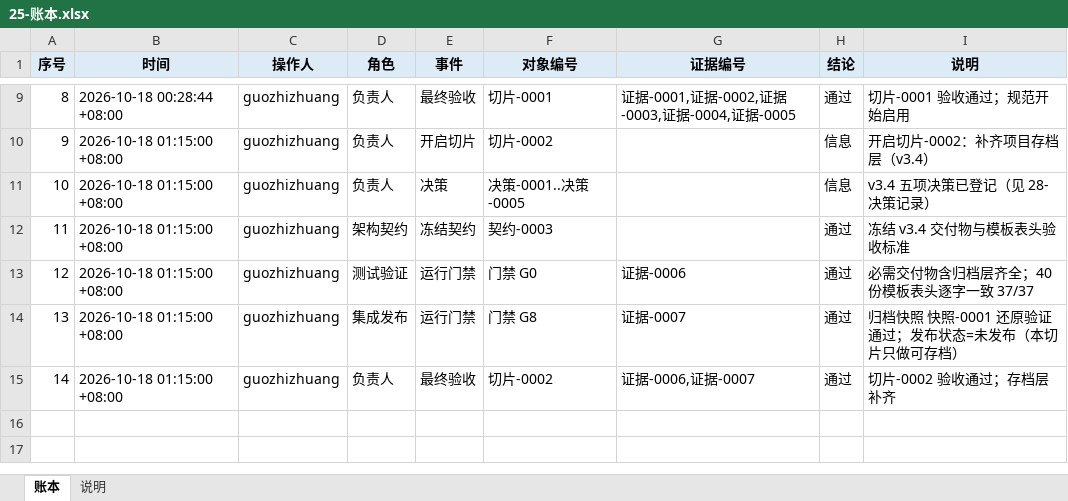
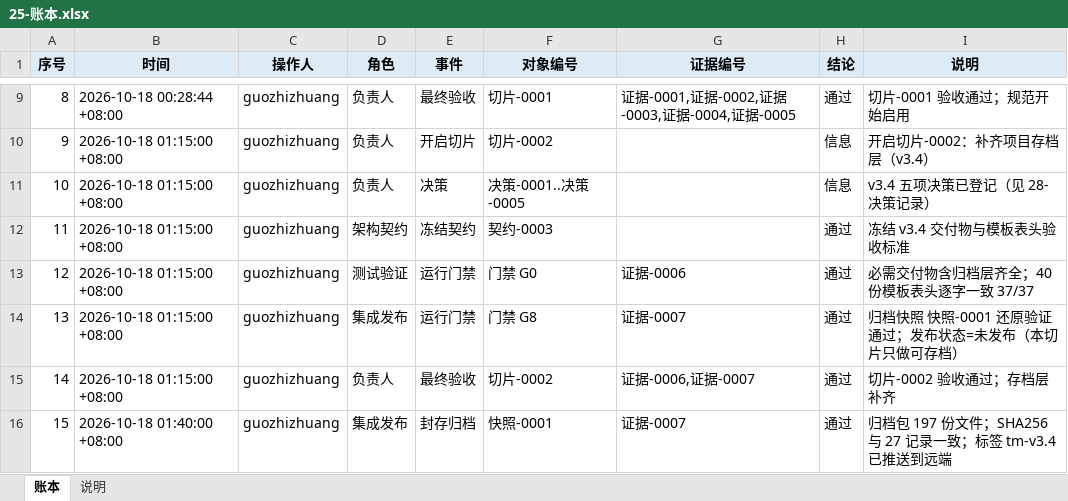
Before and after one commit to CL98K/DCG, an Excel workbook: 协作/25-账本.xlsx, sheet 账本, drawn as a sheet; only a part is shown, gaps mark what is left out; values as stored, in another font and other column widths than the file's, no borders; the diff names each change by its address in the sheet, - before the commit and + after, or states it on an @@ line.

```diff
--- a/协作/25-账本.xlsx (sheet 账本)
+++ b/协作/25-账本.xlsx (sheet 账本)
+row 16: 15 | 2026-10-18 01:40:00 +08:00 | guozhizhuang | 集成发布 | 封存归档 | 快照-0001 | 证据-0007 | 通过 | 归档包 197 份文件；SHA256 与 27 记录一致；标签 tm-v3.4 已推送到远端
```
Also changed, not shown: 协作/14-改动清单.xlsx, 协作/26-归档清单.xlsx, 1 other file.
